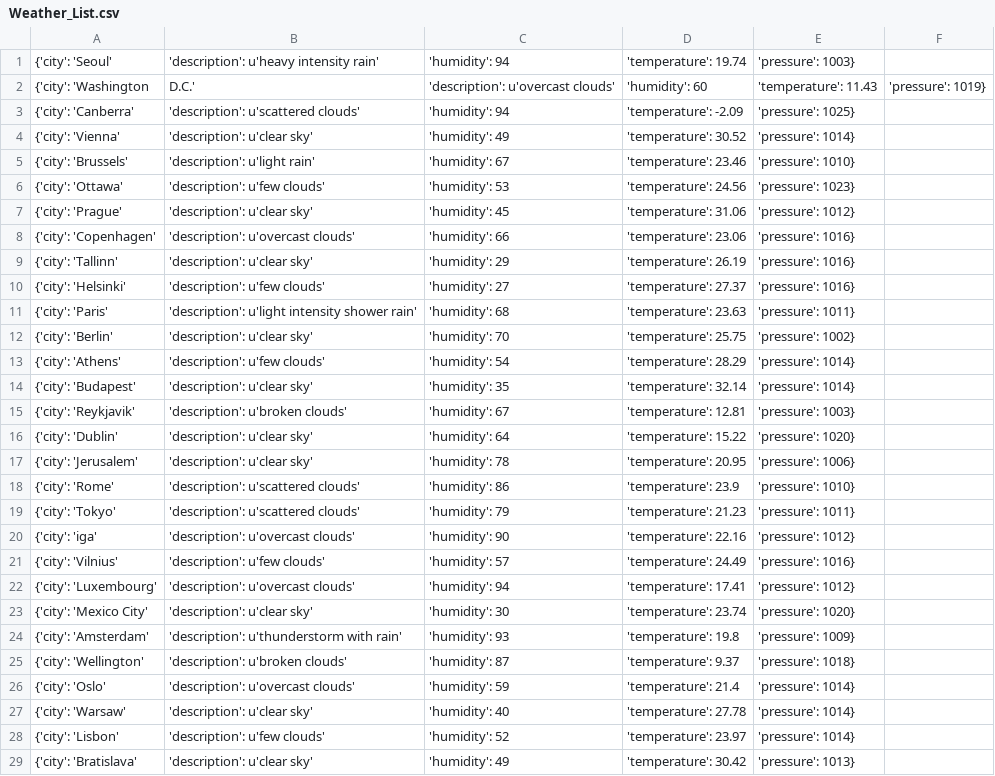
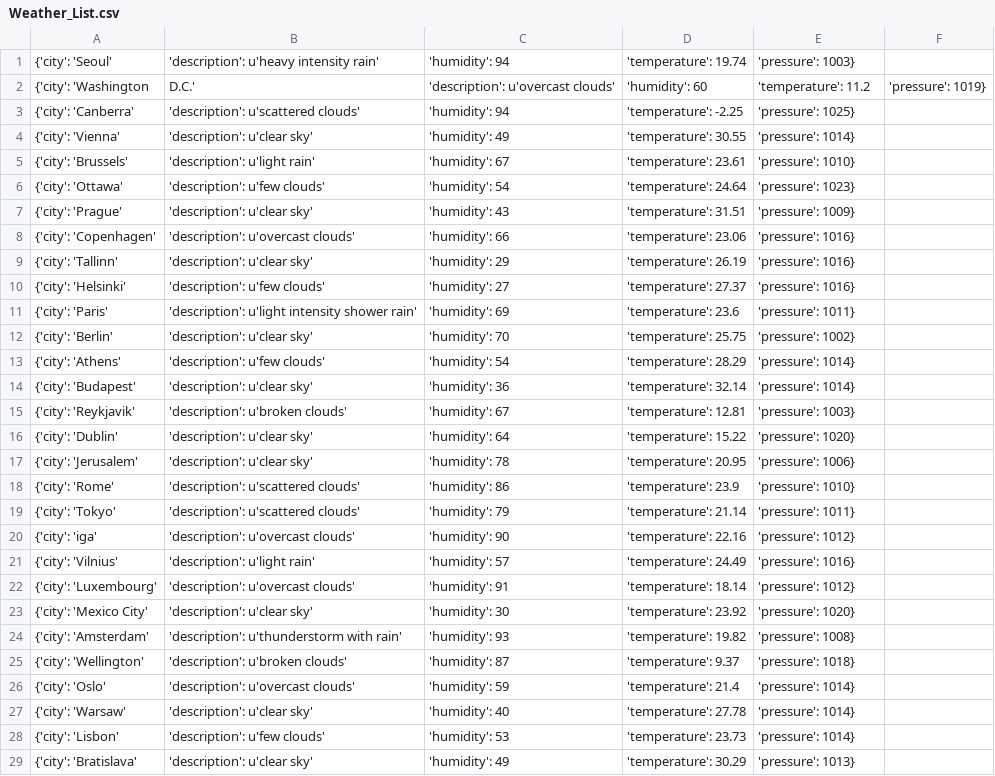
Before and after one commit to Alfie1996/Mega.github.io, a CSV file: Weather_List.csv, drawn as a sheet; only a part is shown; the diff covers the shown part only.

Commit message:
Auto commit at 2023-06-20 16:30:01.496220

```diff
--- a/Weather_List.csv
+++ b/Weather_List.csv
@@ -1,8 +1,8 @@
 {'city': 'Seoul', 'description': u'heavy intensity rain', 'humidity': 94, 'temperature': 19.74, 'pressure': 1003}
-{'city': 'Washington, D.C.', 'description': u'overcast clouds', 'humidity': 60, 'temperature': 11.43, 'pressure': 1019}
-{'city': 'Canberra', 'description': u'scattered clouds', 'humidity': 94, 'temperature': -2.09, 'pressure': 1025}
-{'city': 'Vienna', 'description': u'clear sky', 'humidity': 49, 'temperature': 30.52, 'pressure': 1014}
-{'city': 'Brussels', 'description': u'light rain', 'humidity': 67, 'temperature': 23.46, 'pressure': 1010}
-{'city': 'Ottawa', 'description': u'few clouds', 'humidity': 53, 'temperature': 24.56, 'pressure': 1023}
-{'city': 'Prague', 'description': u'clear sky', 'humidity': 45, 'temperature': 31.06, 'pressure': 1012}
+{'city': 'Washington, D.C.', 'description': u'overcast clouds', 'humidity': 60, 'temperature': 11.2, 'pressure': 1019}
+{'city': 'Canberra', 'description': u'scattered clouds', 'humidity': 94, 'temperature': -2.25, 'pressure': 1025}
+{'city': 'Vienna', 'description': u'clear sky', 'humidity': 49, 'temperature': 30.55, 'pressure': 1014}
+{'city': 'Brussels', 'description': u'light rain', 'humidity': 67, 'temperature': 23.61, 'pressure': 1010}
+{'city': 'Ottawa', 'description': u'few clouds', 'humidity': 54, 'temperature': 24.64, 'pressure': 1023}
+{'city': 'Prague', 'description': u'clear sky', 'humidity': 43, 'temperature': 31.51, 'pressure': 1009}
 {'city': 'Copenhagen', 'description': u'overcast clouds', 'humidity': 66, 'temperature': 23.06, 'pressure': 1016}
@@ -10,6 +10,6 @@
 {'city': 'Helsinki', 'description': u'few clouds', 'humidity': 27, 'temperature': 27.37, 'pressure': 1016}
-{'city': 'Paris', 'description': u'light intensity shower rain', 'humidity': 68, 'temperature': 23.63, 'pressure': 1011}
+{'city': 'Paris', 'description': u'light intensity shower rain', 'humidity': 69, 'temperature': 23.6, 'pressure': 1011}
 {'city': 'Berlin', 'description': u'clear sky', 'humidity': 70, 'temperature': 25.75, 'pressure': 1002}
 {'city': 'Athens', 'description': u'few clouds', 'humidity': 54, 'temperature': 28.29, 'pressure': 1014}
-{'city': 'Budapest', 'description': u'clear sky', 'humidity': 35, 'temperature': 32.14, 'pressure': 1014}
+{'city': 'Budapest', 'description': u'clear sky', 'humidity': 36, 'temperature': 32.14, 'pressure': 1014}
 {'city': 'Reykjavik', 'description': u'broken clouds', 'humidity': 67, 'temperature': 12.81, 'pressure': 1003}
@@ -18,8 +18,8 @@
 {'city': 'Rome', 'description': u'scattered clouds', 'humidity': 86, 'temperature': 23.9, 'pressure': 1010}
-{'city': 'Tokyo', 'description': u'scattered clouds', 'humidity': 79, 'temperature': 21.23, 'pressure': 1011}
+{'city': 'Tokyo', 'description': u'scattered clouds', 'humidity': 79, 'temperature': 21.14, 'pressure': 1011}
 {'city': 'iga', 'description': u'overcast clouds', 'humidity': 90, 'temperature': 22.16, 'pressure': 1012}
-{'city': 'Vilnius', 'description': u'few clouds', 'humidity': 57, 'temperature': 24.49, 'pressure': 1016}
-{'city': 'Luxembourg', 'description': u'overcast clouds', 'humidity': 94, 'temperature': 17.41, 'pressure': 1012}
-{'city': 'Mexico City', 'description': u'clear sky', 'humidity': 30, 'temperature': 23.74, 'pressure': 1020}
-{'city': 'Amsterdam', 'description': u'thunderstorm with rain', 'humidity': 93, 'temperature': 19.8, 'pressure': 1009}
+{'city': 'Vilnius', 'description': u'light rain', 'humidity': 57, 'temperature': 24.49, 'pressure': 1016}
+{'city': 'Luxembourg', 'description': u'overcast clouds', 'humidity': 91, 'temperature': 18.14, 'pressure': 1012}
+{'city': 'Mexico City', 'description': u'clear sky', 'humidity': 30, 'temperature': 23.92, 'pressure': 1020}
+{'city': 'Amsterdam', 'description': u'thunderstorm with rain', 'humidity': 93, 'temperature': 19.82, 'pressure': 1008}
 {'city': 'Wellington', 'description': u'broken clouds', 'humidity': 87, 'temperature': 9.37, 'pressure': 1018}
@@ -27,3 +27,3 @@
 {'city': 'Warsaw', 'description': u'clear sky', 'humidity': 40, 'temperature': 27.78, 'pressure': 1014}
-{'city': 'Lisbon', 'description': u'few clouds', 'humidity': 52, 'temperature': 23.97, 'pressure': 1014}
-{'city': 'Bratislava', 'description': u'clear sky', 'humidity': 49, 'temperature': 30.42, 'pressure': 1013}
+{'city': 'Lisbon', 'description': u'few clouds', 'humidity': 53, 'temperature': 23.73, 'pressure': 1014}
+{'city': 'Bratislava', 'description': u'clear sky', 'humidity': 49, 'temperature': 30.29, 'pressure': 1013}
```
Also changed, not shown: 9 edited cells elsewhere in this file.
